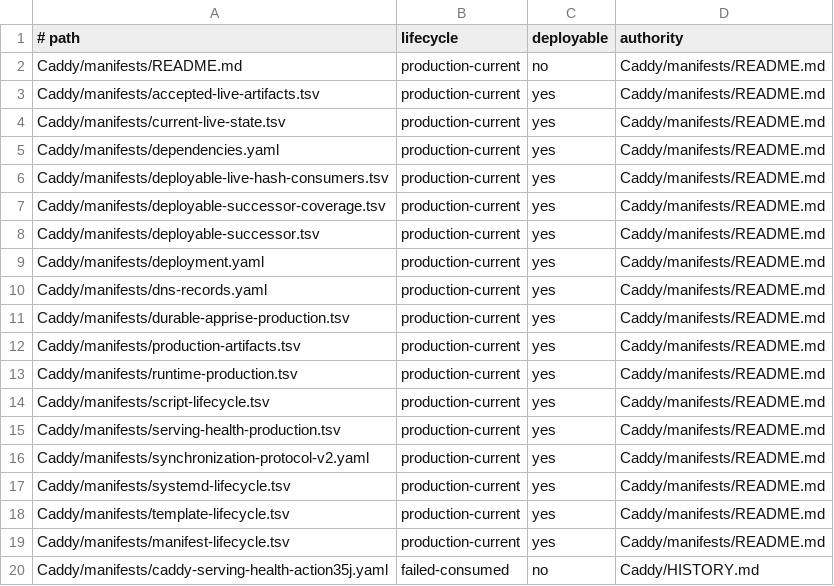
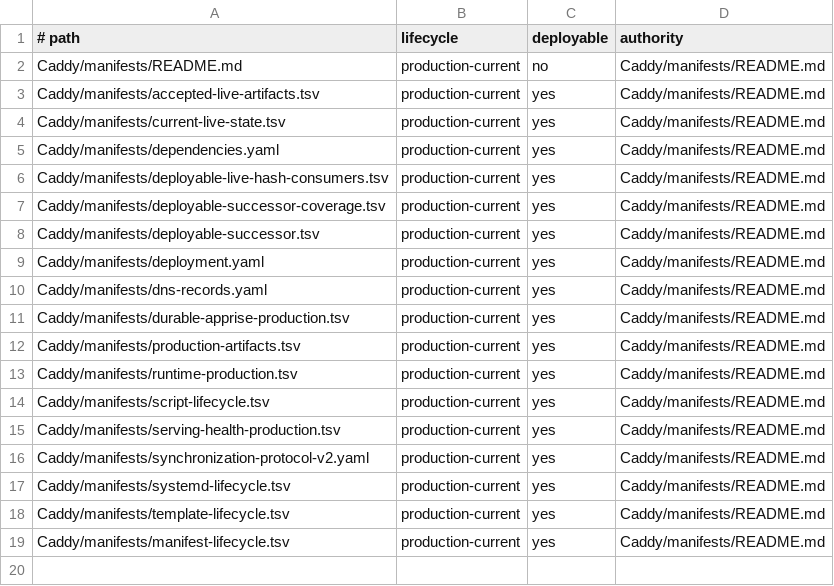
Before and after one commit to Racerx323/homelab-server-configs, a TSV file: Caddy/manifests/manifest-lifecycle.tsv, drawn as a sheet; the diff names each change by its address in the sheet, - before the commit and + after, or states it on an @@ line.

```diff
--- a/Caddy/manifests/manifest-lifecycle.tsv
+++ b/Caddy/manifests/manifest-lifecycle.tsv
-row 20: Caddy/manifests/caddy-serving-health-action35j.yaml | failed-consumed | no | Caddy/HISTORY.md
```
Also changed, not shown: Caddy/manifests/script-lifecycle.tsv, deployment-streams.tsv, 9 other files.
